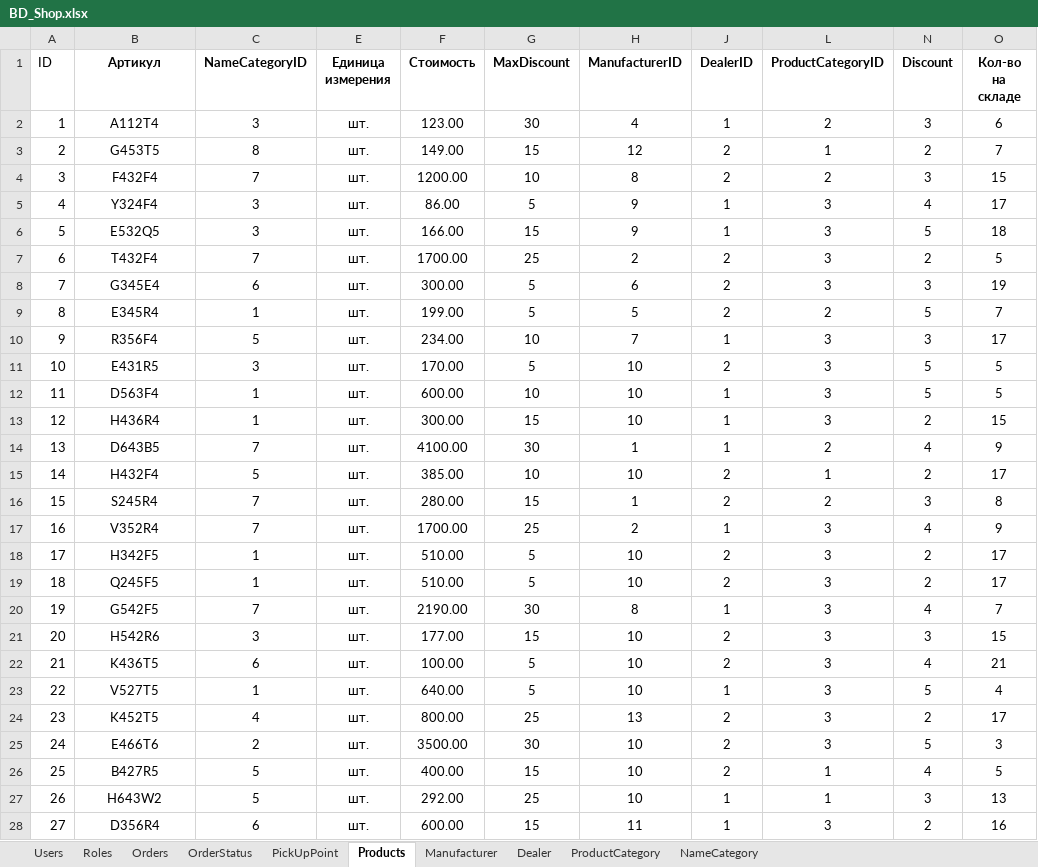
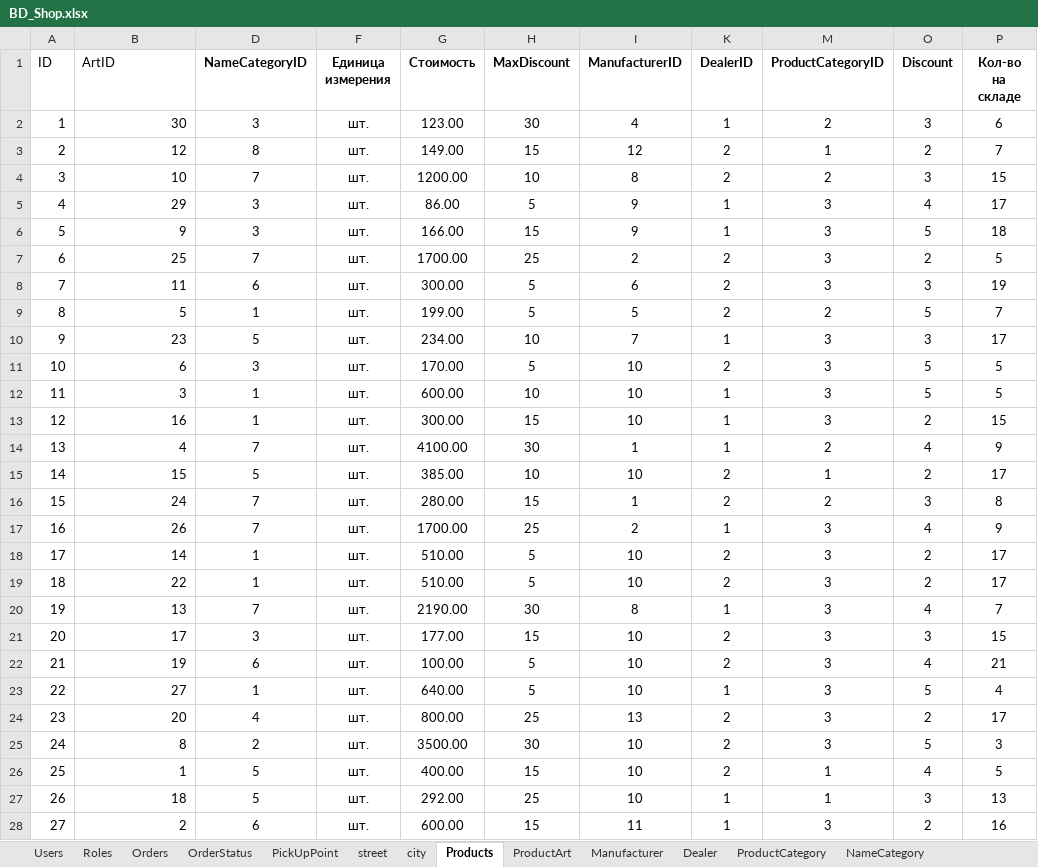
Before and after one commit to XtEnD0/Achykel_Mikail_ISP431_KT_6, an Excel workbook: BD_Shop.xlsx, sheet Products, drawn as a sheet; only a part is shown; values as stored, in another font and other column widths than the file's, no borders; the diff covers the shown part only; the diff names each change by its address in the sheet, - before the commit and + after, or states it on an @@ line.

```diff
--- a/BD_Shop.xlsx (sheet Products)
+++ b/BD_Shop.xlsx (sheet Products)
+sheet tab: street
+sheet tab: city
+sheet tab: ProductArt
-B1: Артикул
+B1: ArtID
@@ B1 bold: on → off, alignment: center → left @@
-B2 (ArtID): А112Т4
+B2 (ArtID): 30
-B2:B28 alignment: center
+B2:B28 alignment: right
-B3 (ArtID): G453T5
+B3 (ArtID): 12
-B4 (ArtID): F432F4
+B4 (ArtID): 10
-B5 (ArtID): Y324F4
+B5 (ArtID): 29
-B6 (ArtID): E532Q5
+B6 (ArtID): 9
-B7 (ArtID): T432F4
+B7 (ArtID): 25
-B8 (ArtID): G345E4
+B8 (ArtID): 11
-B9 (ArtID): E345R4
+B9 (ArtID): 5
-B10 (ArtID): R356F4
+B10 (ArtID): 23
-B11 (ArtID): E431R5
+B11 (ArtID): 6
-B12 (ArtID): D563F4
+B12 (ArtID): 3
-B13 (ArtID): H436R4
+B13 (ArtID): 16
-B14 (ArtID): D643B5
+B14 (ArtID): 4
-B15 (ArtID): H432F4
+B15 (ArtID): 15
-B16 (ArtID): S245R4
+B16 (ArtID): 24
-B17 (ArtID): V352R4
+B17 (ArtID): 26
-B18 (ArtID): H342F5
+B18 (ArtID): 14
-B19 (ArtID): Q245F5
+B19 (ArtID): 22
-B20 (ArtID): G542F5
+B20 (ArtID): 13
-B21 (ArtID): H542R6
+B21 (ArtID): 17
-B22 (ArtID): K436T5
+B22 (ArtID): 19
-B23 (ArtID): V527T5
+B23 (ArtID): 27
-B24 (ArtID): K452T5
+B24 (ArtID): 20
-B25 (ArtID): E466T6
+B25 (ArtID): 8
-B26 (ArtID): B427R5
+B26 (ArtID): 1
-B27 (ArtID): H643W2
+B27 (ArtID): 18
-B28 (ArtID): D356R4
+B28 (ArtID): 2
```
Also changed, not shown: 3 edited cells and cell formats elsewhere in this sheet, sheet Orders, sheet PickUpPoint, formulas that keep their value, hidden cells, 1 other file.
